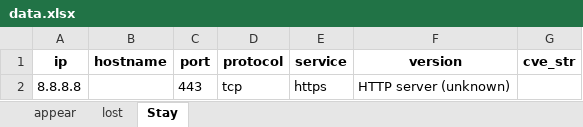
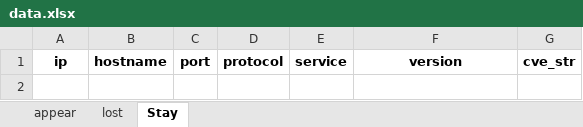
Before and after one commit to Joseba-Rodriguez/NMAPP, an Excel workbook: ArchivosDePrueba/app/resources/data.xlsx, sheet Stay, drawn as a sheet; only a part is shown; values as stored, in another font and other column widths than the file's, no borders; the diff covers the shown part only; the diff names each change by its address in the sheet, - before the commit and + after, or states it on an @@ line.

```diff
--- a/ArchivosDePrueba/app/resources/data.xlsx (sheet Stay)
+++ b/ArchivosDePrueba/app/resources/data.xlsx (sheet Stay)
-row 2: 8.8.8.8 |  | 443 | tcp | https | HTTP server (unknown)
```
Also changed, not shown: 1 removed row elsewhere in this sheet, sheet lost, sheet appear, 4 other files.
